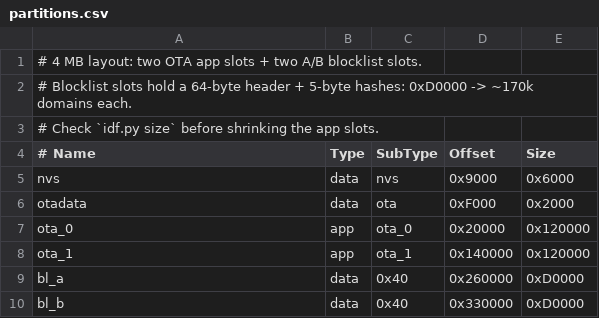
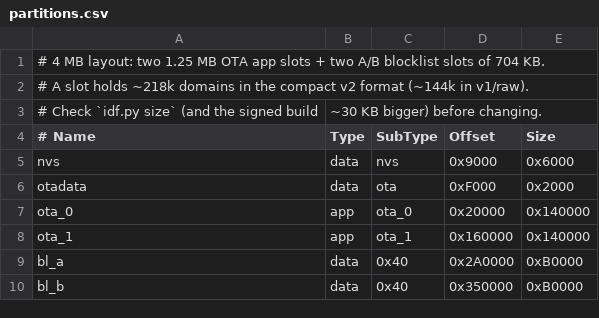
Before and after one commit to joanrra2/pocket-adblock, a CSV file: partitions.csv, drawn as a sheet.

Commit message:
Give the 4 MB layout more app headroom
With the compact list format the blocklist slots can shrink: apps go from
1.125 MB to 1.25 MB each, blocklist slots from 832 KB to 704 KB, which
still hold ~218k domains in v2 (~144k in v1/raw; the default upstream raw
list is ~137k). The C3 image now has 18% headroom instead of 9%, enough
for signed builds and future features. Existing 4 MB boards need one USB
flash for the new partition table.

```diff
--- a/partitions.csv
+++ b/partitions.csv
@@ -1,4 +1,4 @@
-# 4 MB layout: two OTA app slots + two A/B blocklist slots.
-# Blocklist slots hold a 64-byte header + 5-byte hashes: 0xD0000 -> ~170k domains each.
-# Check `idf.py size` before shrinking the app slots.
+# 4 MB layout: two 1.25 MB OTA app slots + two A/B blocklist slots of 704 KB.
+# A slot holds ~218k domains in the compact v2 format (~144k in v1/raw).
+# Check `idf.py size` (and the signed build, ~30 KB bigger) before changing.
 # Name,   Type, SubType, Offset,   Size
@@ -6,5 +6,5 @@ nvs,      data, nvs,     0x9000,   0x6000
 otadata,  data, ota,     0xF000,   0x2000
-ota_0,    app,  ota_0,   0x20000,  0x120000
-ota_1,    app,  ota_1,   0x140000, 0x120000
-bl_a,     data, 0x40,    0x260000, 0xD0000
-bl_b,     data, 0x40,    0x330000, 0xD0000
+ota_0,    app,  ota_0,   0x20000,  0x140000
+ota_1,    app,  ota_1,   0x160000, 0x140000
+bl_a,     data, 0x40,    0x2A0000, 0xB0000
+bl_b,     data, 0x40,    0x350000, 0xB0000
```
Also changed, not shown: 3 other files.
